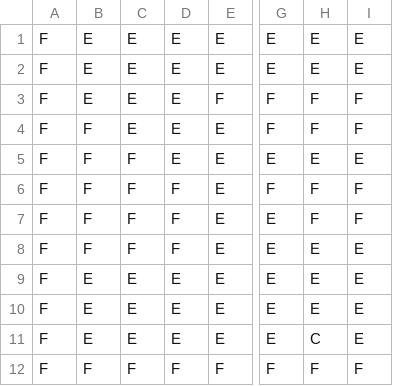
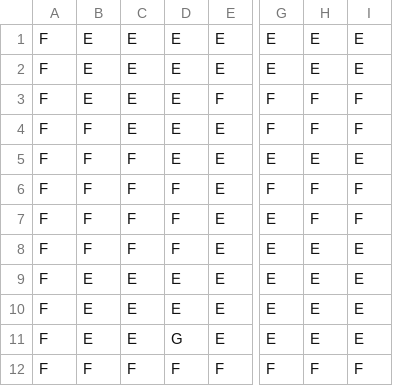
Before and after one commit to ldellisola/SecretSnowBros, a CSV file: SecretSnowBros/map.csv, drawn as a sheet; only a part is shown, gaps mark what is left out; the diff names each change by its address in the sheet, - before the commit and + after, or states it on an @@ line.

```diff
--- a/SecretSnowBros/map.csv
+++ b/SecretSnowBros/map.csv
-D11: E
+D11: G
-H11: C
+H11: E
```
Also changed, not shown: 17 other files.
